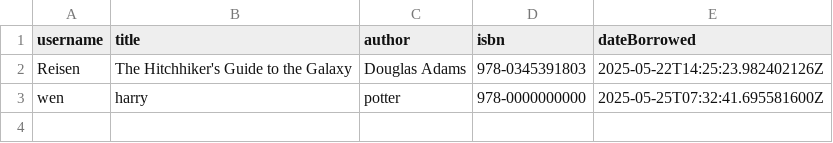
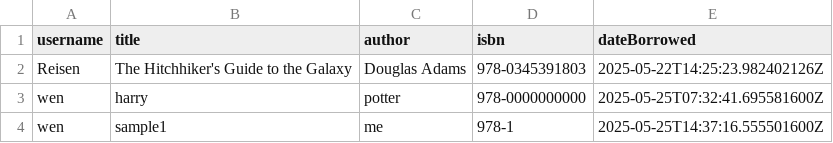
Before and after one commit to kaloyTrajico/Library-Management-System-Kotlin, a CSV file: library-data/borrowed_books.csv, drawn as a sheet.

```diff
--- a/library-data/borrowed_books.csv
+++ b/library-data/borrowed_books.csv
@@ -3 +3,2 @@ Reisen,The Hitchhiker's Guide to the Galaxy,Douglas Adams,978-0345391803,2025-05
 wen,harry,potter,978-0000000000,2025-05-25T07:32:41.695581600Z
+wen,sample1,me,978-1,2025-05-25T14:37:16.555501600Z
```
Also changed, not shown: books.csv, library-data/reading_history.csv, 5 other files.
